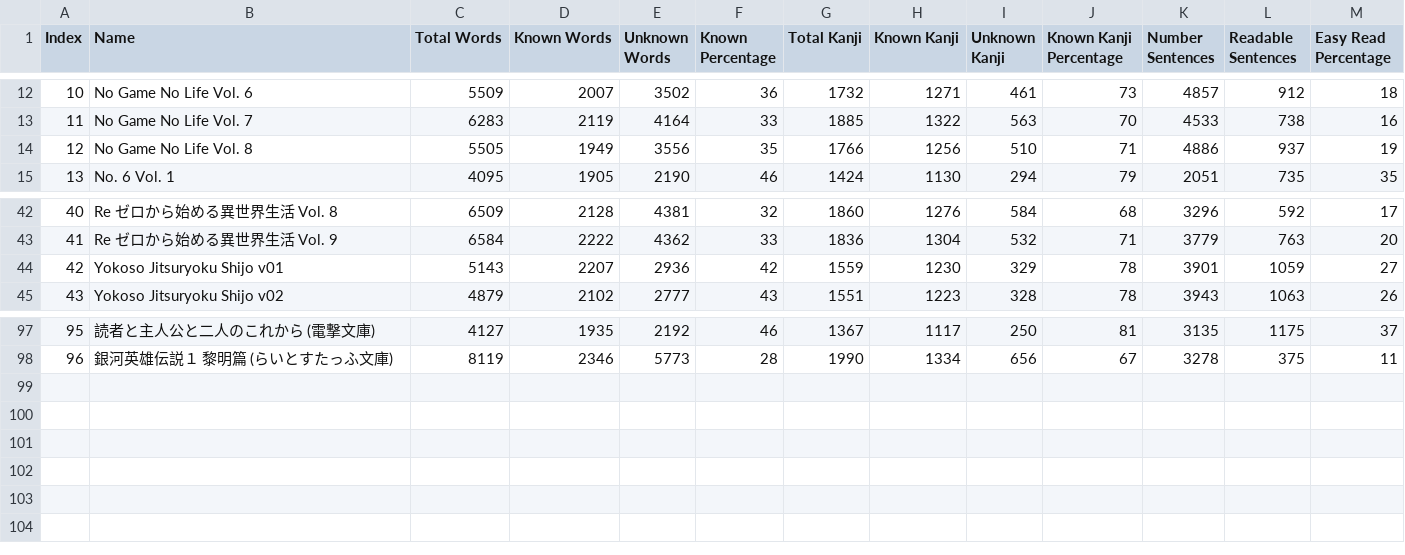
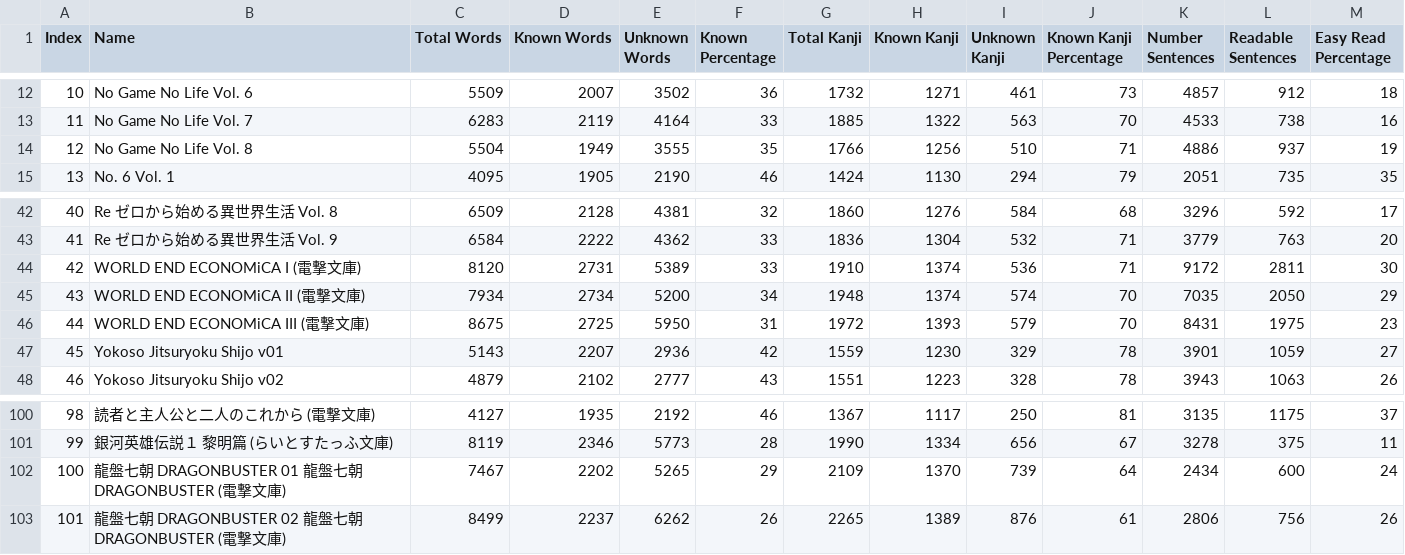
Before and after one commit to exc4l/japanese_scripts, a CSV file: LNs/$_report/$report.csv, drawn as a sheet; only a part is shown, gaps mark what is left out; addresses are those after the commit; the diff names each change by its address in the sheet, - before the commit and + after, or states it on an @@ line.

Commit message:
update reports

```diff
--- a/LNs/$_report/$report.csv
+++ b/LNs/$_report/$report.csv
-C14 (Total Words): 5505
+C14 (Total Words): 5504
-E14 (Unknown Words): 3556
+E14 (Unknown Words): 3555
+row 44: 42 | WORLD END ECONOMiCA I (電撃文庫) | 8120 | 2731 | 5389 | 33 | 1910 | 1374 | 536 | 71 | 9172 | 2811 | 30
+row 45: 43 | WORLD END ECONOMiCA II (電撃文庫) | 7934 | 2734 | 5200 | 34 | 1948 | 1374 | 574 | 70 | 7035 | 2050 | 29
+row 46: 44 | WORLD END ECONOMiCA III (電撃文庫) | 8675 | 2725 | 5950 | 31 | 1972 | 1393 | 579 | 70 | 8431 | 1975 | 23
@@ column A (Index) renumbered between rows 47 and 101 @@
+row 102: 100 | 龍盤七朝 DRAGONBUSTER 01 龍盤七朝 DRAGONBUSTER (電撃文庫) | 7467 | 2202 | 5265 | 29 | 2109 | 1370 | 739 | 64 | 2434 | 600 | 24
+row 103: 101 | 龍盤七朝 DRAGONBUSTER 02 龍盤七朝 DRAGONBUSTER (電撃文庫) | 8499 | 2237 | 6262 | 26 | 2265 | 1389 | 876 | 61 | 2806 | 756 | 26
```
